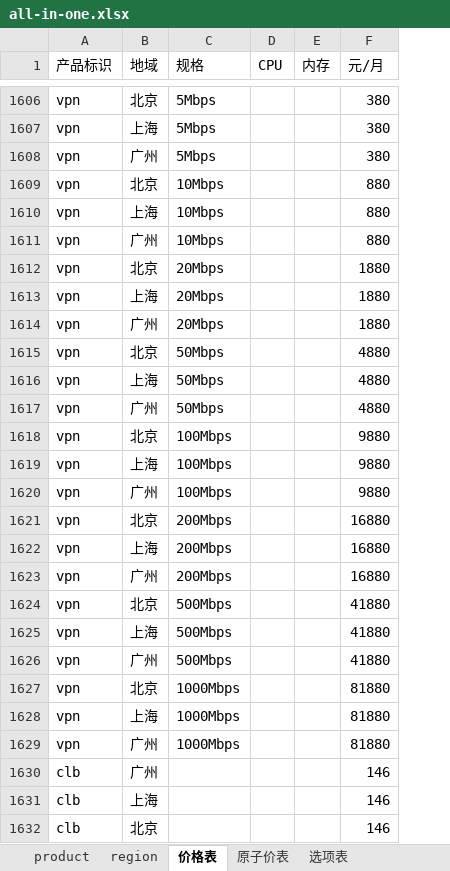
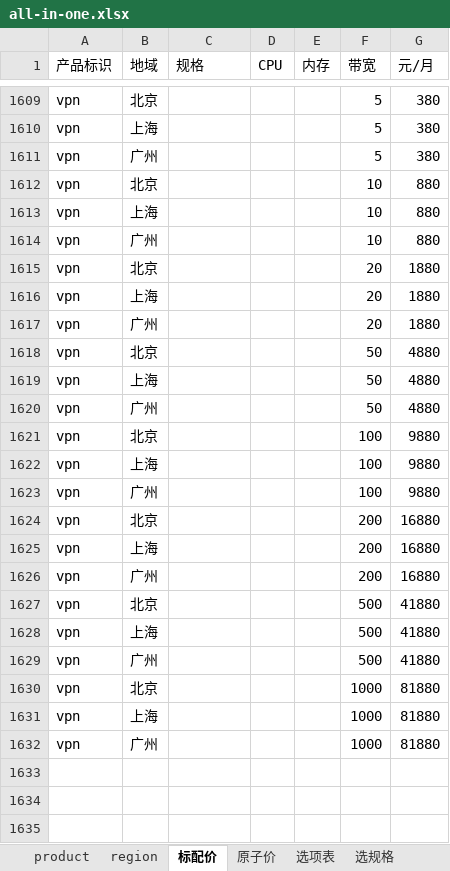
Before and after one commit to chen56/qcloud-price, an Excel workbook: data/all-in-one.xlsx, sheet 标配价, drawn as a sheet; only a part is shown, gaps mark what is left out; values as stored, in another font and other column widths than the file's, no borders; charts and pictures and table styles not drawn; addresses are those after the commit; the diff covers the shown part only; the diff names each change by its address in the sheet, - before the commit and + after, or states it on an @@ line.

```diff
--- a/data/all-in-one.xlsx (sheet 标配价)
+++ b/data/all-in-one.xlsx (sheet 标配价)
-sheet tab: 价格表
+sheet tab: 标配价
-sheet tab: 原子价表
+sheet tab: 原子价
+sheet tab: 选规格
+column F (带宽), rows 1609-1632: 5 | 5 | 5 | 10 | 10 | 10 | 20 | 20 | 20 | 50 | 50 | 50 | 100 | 100 | 100 | 200 | 200 | 200 | 500 | 500 | 500 | 1000 | 1000 | 1000
-C1609:C1611 (规格): 5Mbps
+C1609:C1611 (规格): (empty)
-C1612:C1614 (规格): 10Mbps
+C1612:C1614 (规格): (empty)
-C1615:C1617 (规格): 20Mbps
+C1615:C1617 (规格): (empty)
-C1618:C1620 (规格): 50Mbps
+C1618:C1620 (规格): (empty)
-C1621:C1623 (规格): 100Mbps
+C1621:C1623 (规格): (empty)
-C1624:C1626 (规格): 200Mbps
+C1624:C1626 (规格): (empty)
-C1627:C1629 (规格): 500Mbps
+C1627:C1629 (规格): (empty)
-C1630:C1632 (规格): 1000Mbps
+C1630:C1632 (规格): (empty)
@@ row 1630 moved to row 41: clb @@
@@ row 1631 moved to row 42: clb @@
@@ row 1632 moved to row 43: clb @@
```
Also changed, not shown: 219 moved rows elsewhere in this sheet, sheet 选项表, other sheet tabs, charts or pictures.
